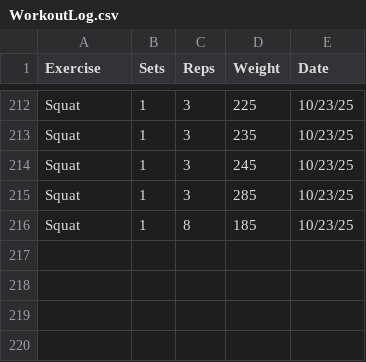
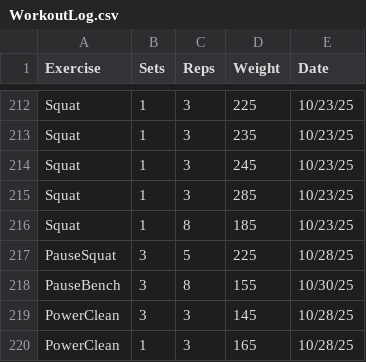
Before and after one commit to leegg713/PythonWorkoutLog, a CSV file: WorkoutLog.csv, drawn as a sheet; only a part is shown, gaps mark what is left out.

```diff
--- a/WorkoutLog.csv
+++ b/WorkoutLog.csv
@@ -216 +216,5 @@ Squat,1,3,285,10/23/25
 Squat,1,8,185,10/23/25
+PauseSquat,3,5,225,10/28/25
+PauseBench,3,8,155,10/30/25
+PowerClean,3,3,145,10/28/25
+PowerClean,1,3,165,10/28/25
```
Also changed, not shown: 1 other file.
